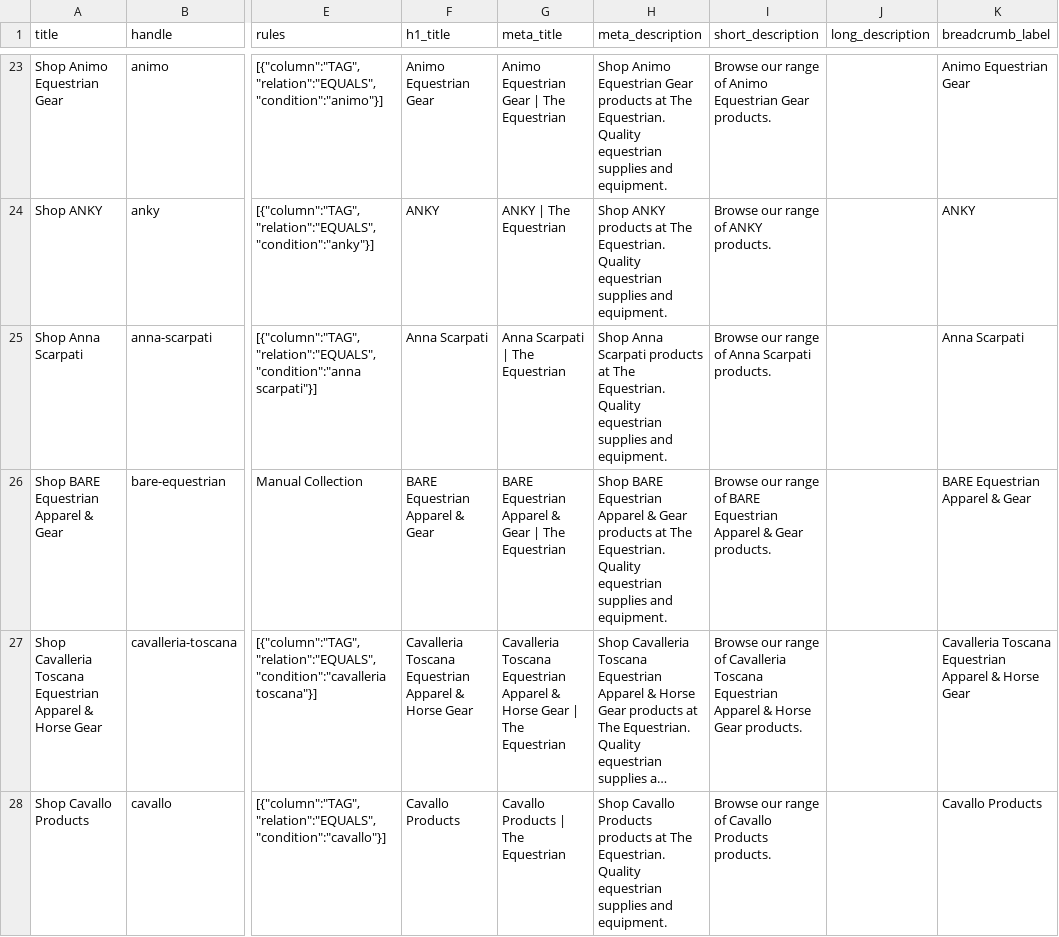
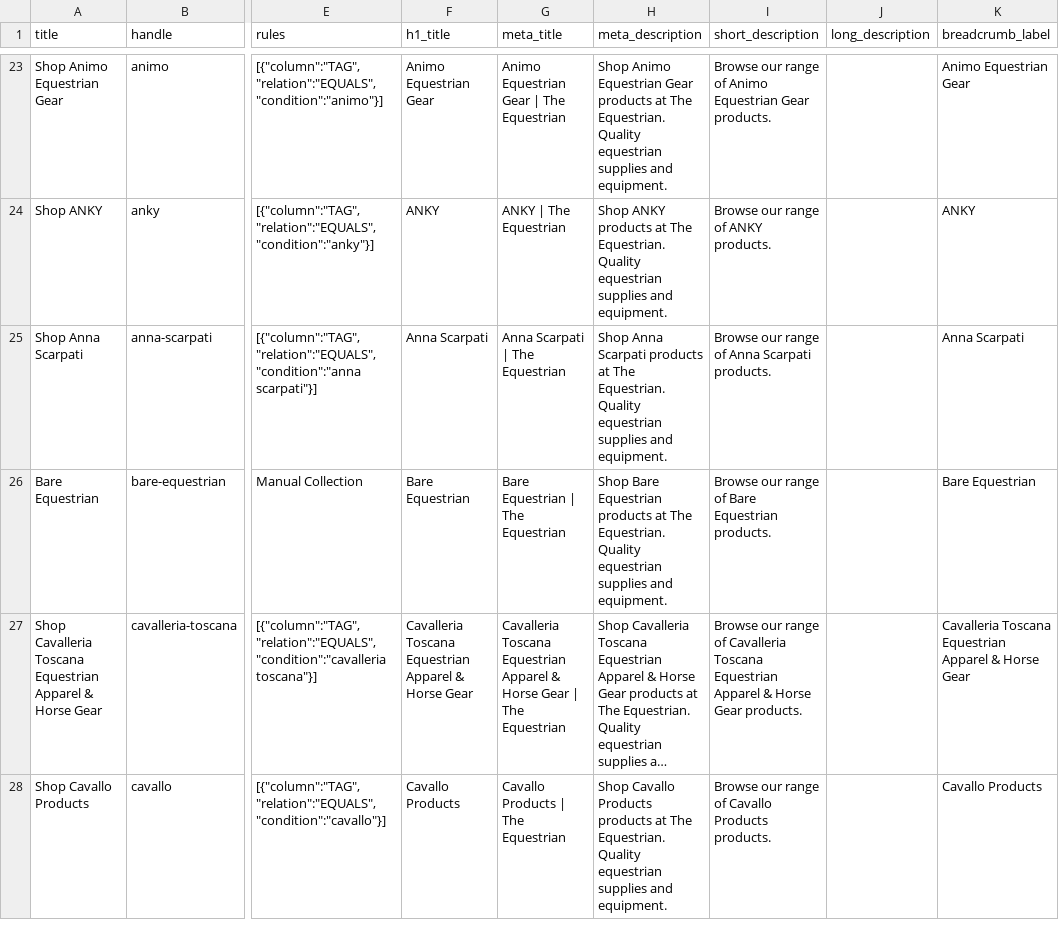
Before and after one commit to optizenapp/theequestrian, a CSV file: exports/brand-mapping.csv, drawn as a sheet; only a part is shown, gaps mark what is left out; long unchanged cells end in …; the diff names each change by its address in the sheet, - before the commit and + after, or states it on an @@ line.

```diff
--- a/exports/brand-mapping.csv
+++ b/exports/brand-mapping.csv
-A26 (title): Shop BARE Equestrian Apparel & Gear
+A26 (title): Bare Equestrian
-F26 (h1_title): BARE Equestrian Apparel & Gear
+F26 (h1_title): Bare Equestrian
-G26 (meta_title): BARE Equestrian Apparel & Gear | The Equestrian
+G26 (meta_title): Bare Equestrian | The Equestrian
-H26 (meta_description): Shop BARE Equestrian Apparel & Gear products at…
+H26 (meta_description): Shop Bare Equestrian products at…
-I26 (short_description): …range of BARE Equestrian Apparel & Gear products.
+I26 (short_description): …range of Bare Equestrian products.
-K26 (breadcrumb_label): BARE Equestrian Apparel & Gear
+K26 (breadcrumb_label): Bare Equestrian
```
Also changed, not shown: 59 other files.
